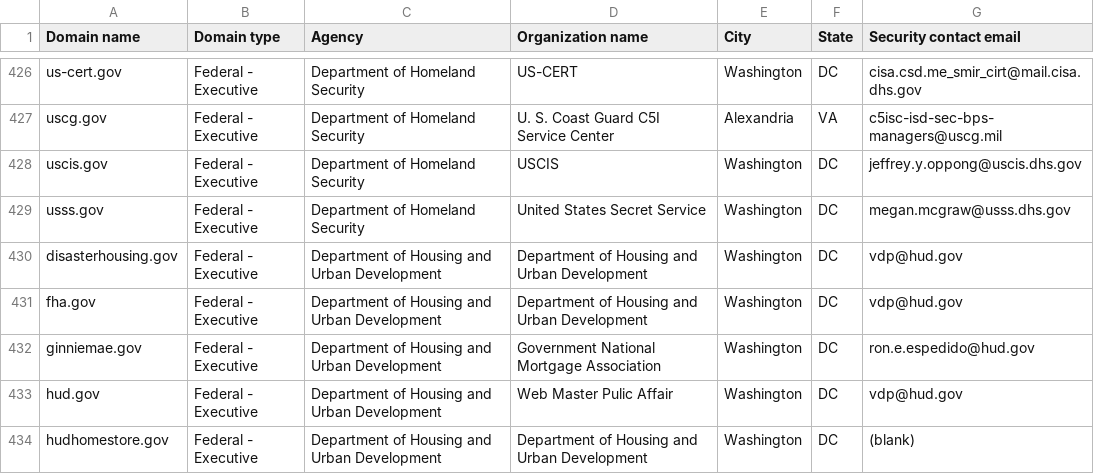
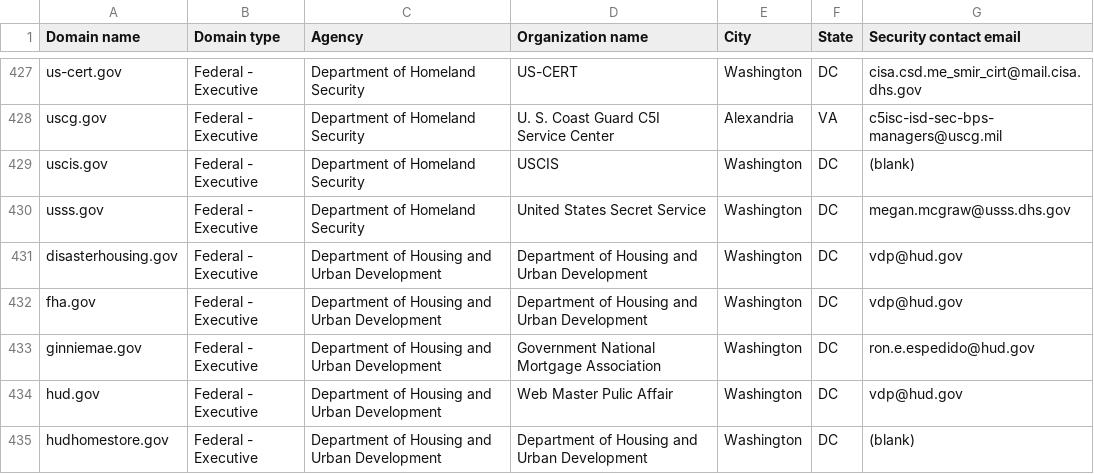
Before and after one commit to LadyPhoeynix/dotgov-data, a CSV file: current-federal.csv, drawn as a sheet; only a part is shown, gaps mark what is left out; the diff covers the shown part only.

```diff
--- a/current-federal.csv
+++ b/current-federal.csv
@@ -427,3 +428,3 @@ us-cert.gov,Federal - Executive,Department of Homeland Security,US-CERT,Washingt
 uscg.gov,Federal - Executive,Department of Homeland Security,U. S. Coast Guard C5I Service Center,Alexandria,VA,c5isc-isd-sec-bps-managers@uscg.mil
-uscis.gov,Federal - Executive,Department of Homeland Security,USCIS,Washington,DC,jeffrey.y.oppong@uscis.dhs.gov
+uscis.gov,Federal - Executive,Department of Homeland Security,USCIS,Washington,DC,(blank)
 usss.gov,Federal - Executive,Department of Homeland Security,United States Secret Service,Washington,DC,megan.mcgraw@usss.dhs.gov
```
Also changed, not shown: 3 added rows, 1 removed row and 2 edited cells elsewhere in this file, 1 other file.
